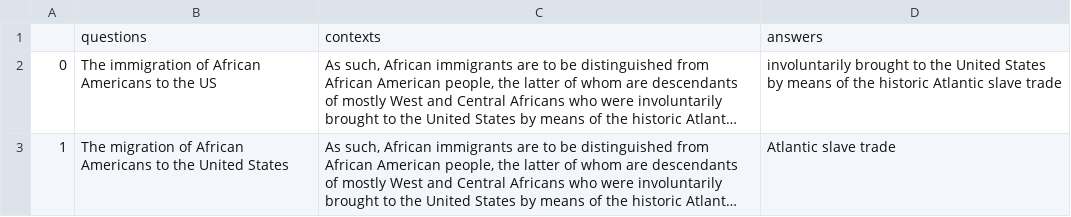
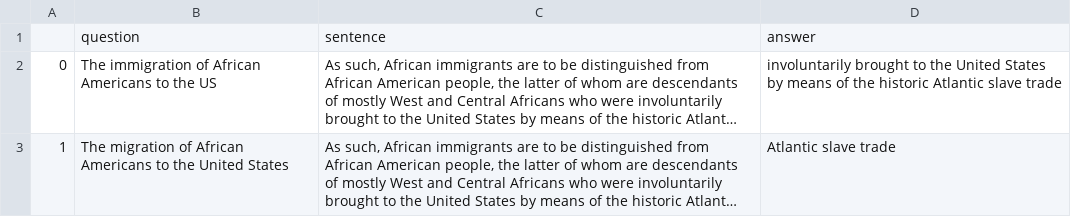
Before and after one commit to DeveloperVishnuVardhan/Question-Answer-System, a CSV file: data/eval.csv, drawn as a sheet; only a part is shown; long unchanged cells end in …; removed rows and columns are numbered as before the commit, all else as after; the diff names each change by its address in the sheet, - before the commit and + after, or states it on an @@ line.

```diff
--- a/data/eval.csv
+++ b/data/eval.csv
-row 1:  | questions | contexts | answers
+row 1:  | question | sentence | answer
```
Also changed, not shown: 4 other files.
